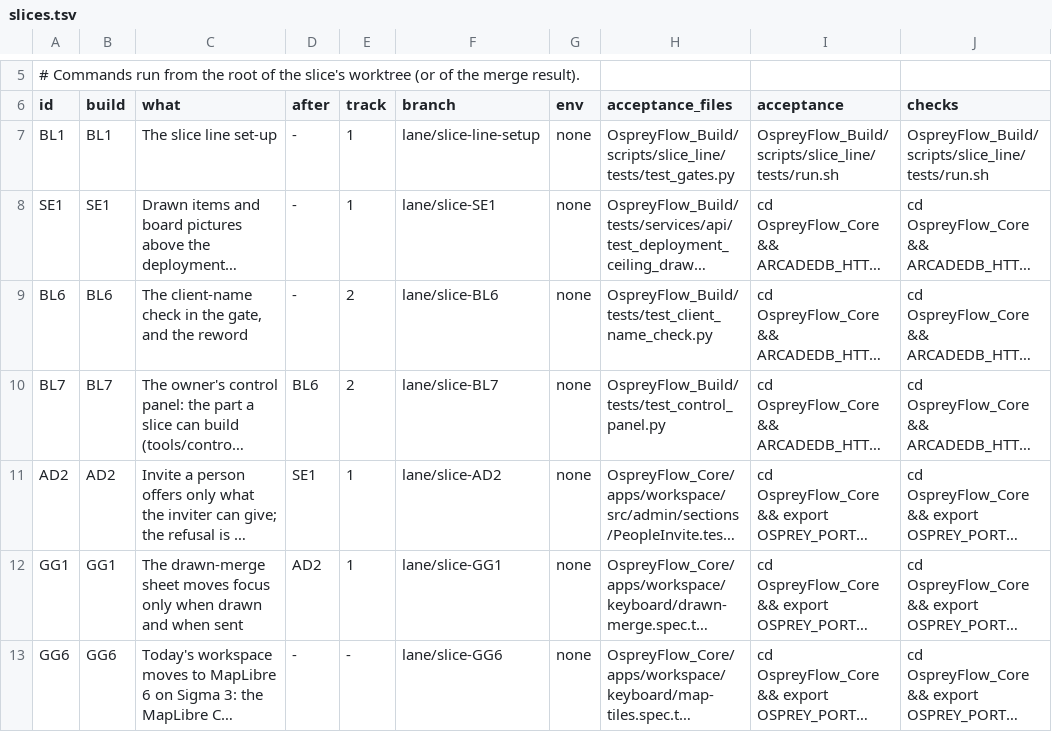
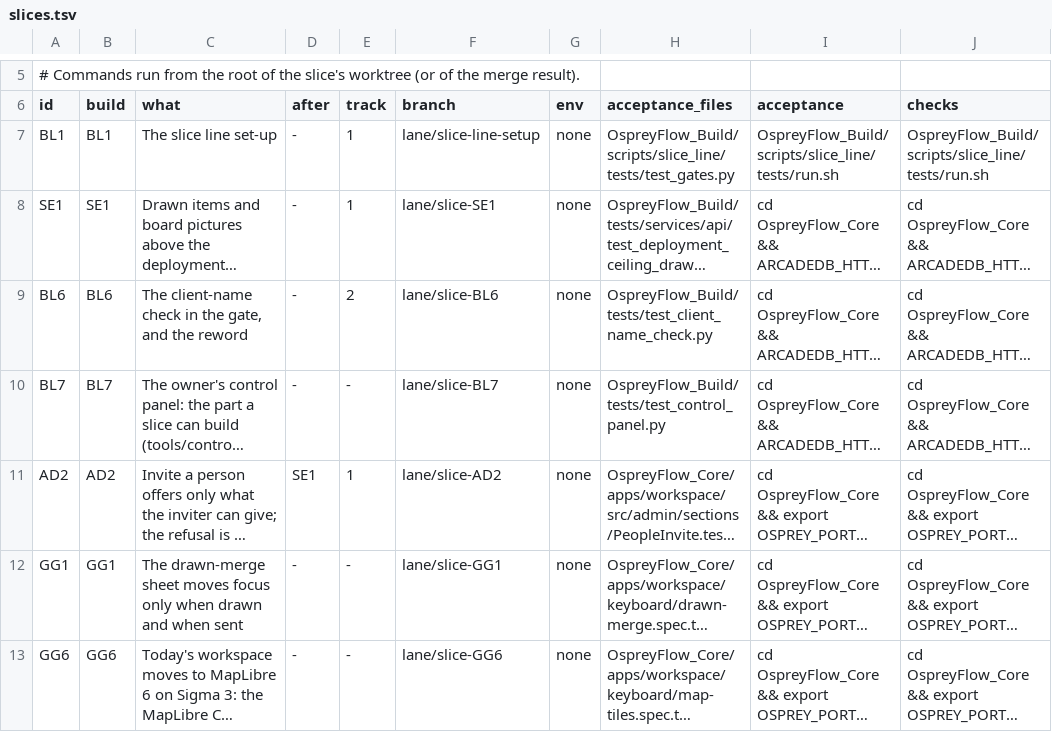
Before and after one commit to aykr/OspreyFlow_Dev, a TSV file: OspreyFlow_Build/process/lanes/v062/slices.tsv, drawn as a sheet; only a part is shown, gaps mark what is left out; long unchanged cells end in …; the diff covers the shown part only; the diff names each change by its address in the sheet, - before the commit and + after, or states it on an @@ line.

```diff
--- a/OspreyFlow_Build/process/lanes/v062/slices.tsv
+++ b/OspreyFlow_Build/process/lanes/v062/slices.tsv
-D10 (after): BL6
+D10 (after): -
-E10 (track): 2
+E10 (track): -
-D12 (after): AD2
+D12 (after): -
-E12 (track): 1
+E12 (track): -
```
Also changed, not shown: 2 added rows and 1 edited cell elsewhere in this file, 7 other files.
